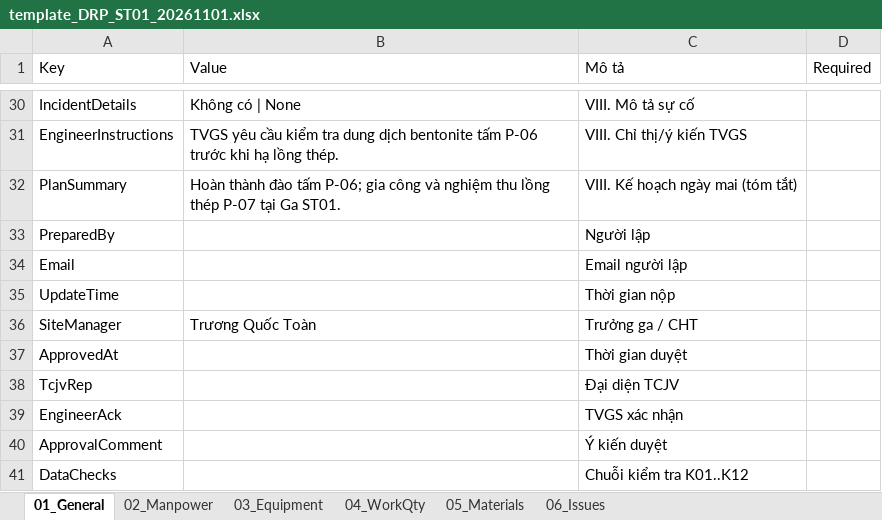
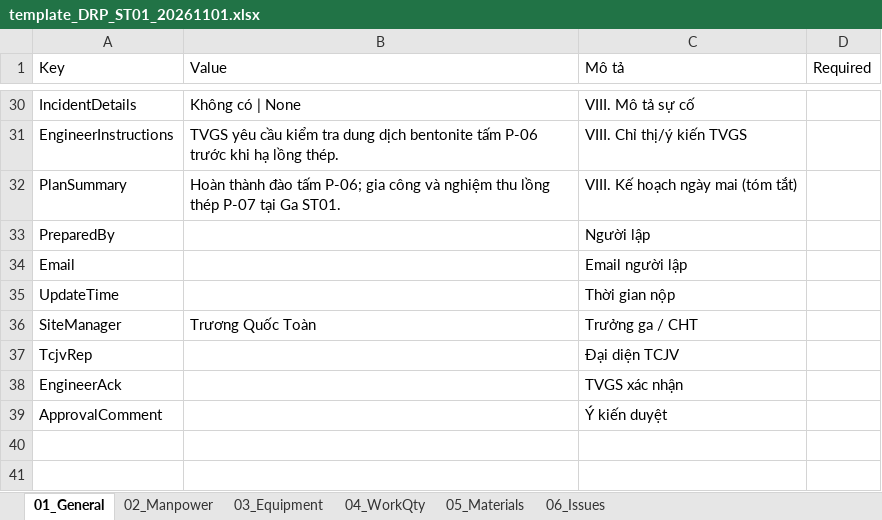
Before and after one commit to raymondtruongdev/DQM_workspace_portal, an Excel workbook: data_test/sharepoint_sample/_template/template_DRP_ST01_20261101.xlsx, sheet 01_General, drawn as a sheet; only a part is shown, gaps mark what is left out; values as stored, in another font and other column widths than the file's, no borders; the diff names each change by its address in the sheet, - before the commit and + after, or states it on an @@ line.

```diff
--- a/data_test/sharepoint_sample/_template/template_DRP_ST01_20261101.xlsx (sheet 01_General)
+++ b/data_test/sharepoint_sample/_template/template_DRP_ST01_20261101.xlsx (sheet 01_General)
-row 37: ApprovedAt |  | Thời gian duyệt
-row 41: DataChecks |  | Chuỗi kiểm tra K01..K12
```
Also changed, not shown: data_test/sharepoint_sample/_template/template_DRP_ST02_20261101.xlsx, 7 other files.
